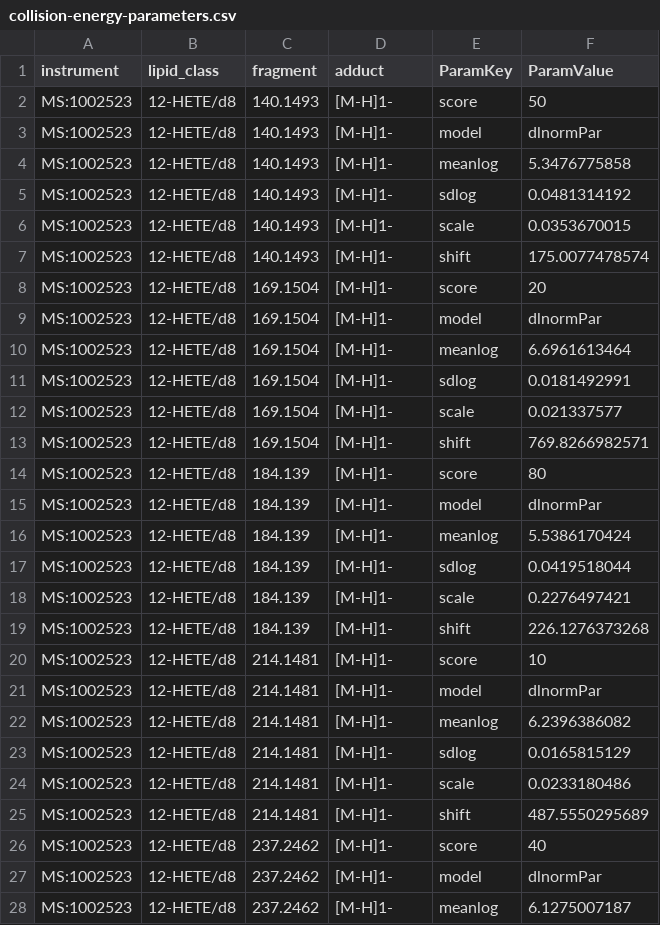
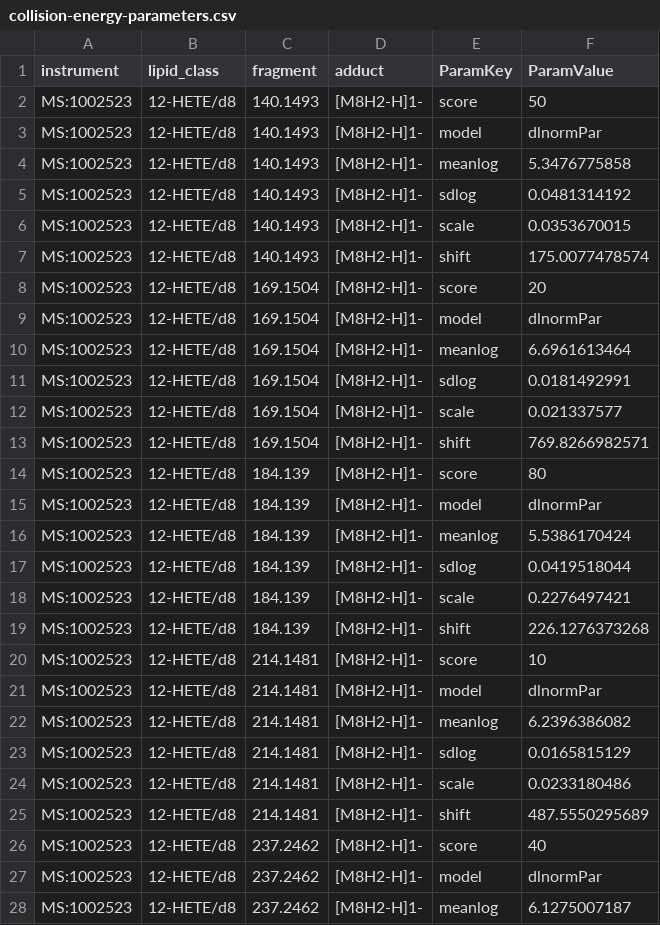
Before and after one commit to lifs-tools/lipidcreator, a CSV file: LipidCreator/data/collision-energy-parameters.csv, drawn as a sheet; only a part is shown; the diff covers the shown part only.

Commit message:
fixed collision energy table

```diff
--- a/LipidCreator/data/collision-energy-parameters.csv
+++ b/LipidCreator/data/collision-energy-parameters.csv
@@ -1,28 +1,28 @@
 instrument,lipid_class,fragment,adduct,ParamKey,ParamValue
-MS:1002523,12-HETE/d8,140.1493,[M-H]1-,score,50
-MS:1002523,12-HETE/d8,140.1493,[M-H]1-,model,dlnormPar
-MS:1002523,12-HETE/d8,140.1493,[M-H]1-,meanlog,5.3476775858
-MS:1002523,12-HETE/d8,140.1493,[M-H]1-,sdlog,0.0481314192
-MS:1002523,12-HETE/d8,140.1493,[M-H]1-,scale,0.0353670015
-MS:1002523,12-HETE/d8,140.1493,[M-H]1-,shift,175.0077478574
-MS:1002523,12-HETE/d8,169.1504,[M-H]1-,score,20
-MS:1002523,12-HETE/d8,169.1504,[M-H]1-,model,dlnormPar
-MS:1002523,12-HETE/d8,169.1504,[M-H]1-,meanlog,6.6961613464
-MS:1002523,12-HETE/d8,169.1504,[M-H]1-,sdlog,0.0181492991
-MS:1002523,12-HETE/d8,169.1504,[M-H]1-,scale,0.021337577
-MS:1002523,12-HETE/d8,169.1504,[M-H]1-,shift,769.8266982571
-MS:1002523,12-HETE/d8,184.139,[M-H]1-,score,80
-MS:1002523,12-HETE/d8,184.139,[M-H]1-,model,dlnormPar
-MS:1002523,12-HETE/d8,184.139,[M-H]1-,meanlog,5.5386170424
-MS:1002523,12-HETE/d8,184.139,[M-H]1-,sdlog,0.0419518044
-MS:1002523,12-HETE/d8,184.139,[M-H]1-,scale,0.2276497421
-MS:1002523,12-HETE/d8,184.139,[M-H]1-,shift,226.1276373268
-MS:1002523,12-HETE/d8,214.1481,[M-H]1-,score,10
-MS:1002523,12-HETE/d8,214.1481,[M-H]1-,model,dlnormPar
-MS:1002523,12-HETE/d8,214.1481,[M-H]1-,meanlog,6.2396386082
-MS:1002523,12-HETE/d8,214.1481,[M-H]1-,sdlog,0.0165815129
-MS:1002523,12-HETE/d8,214.1481,[M-H]1-,scale,0.0233180486
-MS:1002523,12-HETE/d8,214.1481,[M-H]1-,shift,487.5550295689
-MS:1002523,12-HETE/d8,237.2462,[M-H]1-,score,40
-MS:1002523,12-HETE/d8,237.2462,[M-H]1-,model,dlnormPar
-MS:1002523,12-HETE/d8,237.2462,[M-H]1-,meanlog,6.1275007187
+MS:1002523,12-HETE/d8,140.1493,[M8H2-H]1-,score,50
+MS:1002523,12-HETE/d8,140.1493,[M8H2-H]1-,model,dlnormPar
+MS:1002523,12-HETE/d8,140.1493,[M8H2-H]1-,meanlog,5.3476775858
+MS:1002523,12-HETE/d8,140.1493,[M8H2-H]1-,sdlog,0.0481314192
+MS:1002523,12-HETE/d8,140.1493,[M8H2-H]1-,scale,0.0353670015
+MS:1002523,12-HETE/d8,140.1493,[M8H2-H]1-,shift,175.0077478574
+MS:1002523,12-HETE/d8,169.1504,[M8H2-H]1-,score,20
+MS:1002523,12-HETE/d8,169.1504,[M8H2-H]1-,model,dlnormPar
+MS:1002523,12-HETE/d8,169.1504,[M8H2-H]1-,meanlog,6.6961613464
+MS:1002523,12-HETE/d8,169.1504,[M8H2-H]1-,sdlog,0.0181492991
+MS:1002523,12-HETE/d8,169.1504,[M8H2-H]1-,scale,0.021337577
+MS:1002523,12-HETE/d8,169.1504,[M8H2-H]1-,shift,769.8266982571
+MS:1002523,12-HETE/d8,184.139,[M8H2-H]1-,score,80
+MS:1002523,12-HETE/d8,184.139,[M8H2-H]1-,model,dlnormPar
+MS:1002523,12-HETE/d8,184.139,[M8H2-H]1-,meanlog,5.5386170424
+MS:1002523,12-HETE/d8,184.139,[M8H2-H]1-,sdlog,0.0419518044
+MS:1002523,12-HETE/d8,184.139,[M8H2-H]1-,scale,0.2276497421
+MS:1002523,12-HETE/d8,184.139,[M8H2-H]1-,shift,226.1276373268
+MS:1002523,12-HETE/d8,214.1481,[M8H2-H]1-,score,10
+MS:1002523,12-HETE/d8,214.1481,[M8H2-H]1-,model,dlnormPar
+MS:1002523,12-HETE/d8,214.1481,[M8H2-H]1-,meanlog,6.2396386082
+MS:1002523,12-HETE/d8,214.1481,[M8H2-H]1-,sdlog,0.0165815129
+MS:1002523,12-HETE/d8,214.1481,[M8H2-H]1-,scale,0.0233180486
+MS:1002523,12-HETE/d8,214.1481,[M8H2-H]1-,shift,487.5550295689
+MS:1002523,12-HETE/d8,237.2462,[M8H2-H]1-,score,40
+MS:1002523,12-HETE/d8,237.2462,[M8H2-H]1-,model,dlnormPar
+MS:1002523,12-HETE/d8,237.2462,[M8H2-H]1-,meanlog,6.1275007187
```
Also changed, not shown: 93 edited cells elsewhere in this file, 1 other file.
